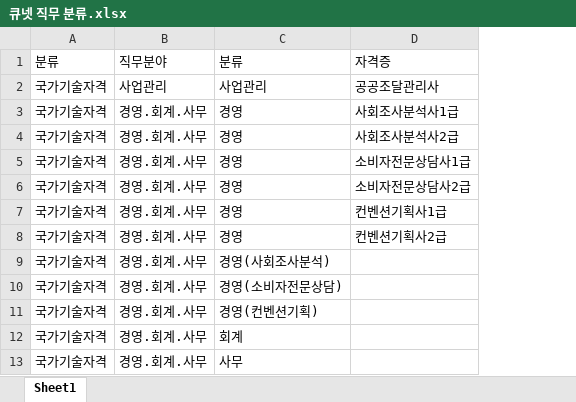
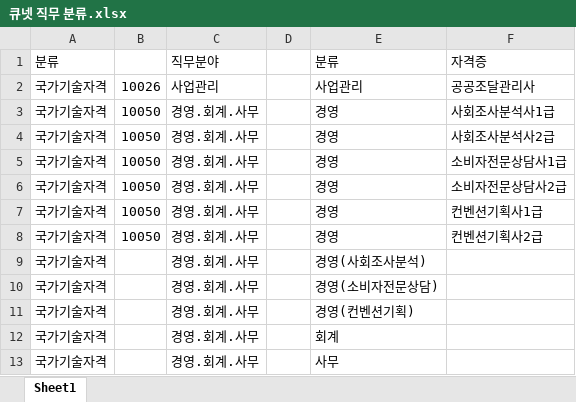
Before and after one commit to yunzivv/project_crawling_25_05, an Excel workbook: 큐넷 직무 분류.xlsx, sheet Sheet1, drawn as a sheet; only a part is shown; values as stored, in another font and other column widths than the file's, no borders; the diff names each change by its address in the sheet, - before the commit and + after, or states it on an @@ line.

```diff
--- a/큐넷 직무 분류.xlsx (sheet Sheet1)
+++ b/큐넷 직무 분류.xlsx (sheet Sheet1)
+column B, rows 2-8: 10026 | 10050 | 10050 | 10050 | 10050 | 10050 | 10050
+column D, empty
```
Also changed, not shown: jobkorea_requirements.xlsx, 잡코리아 직무코드.xlsx, 1 other file.
